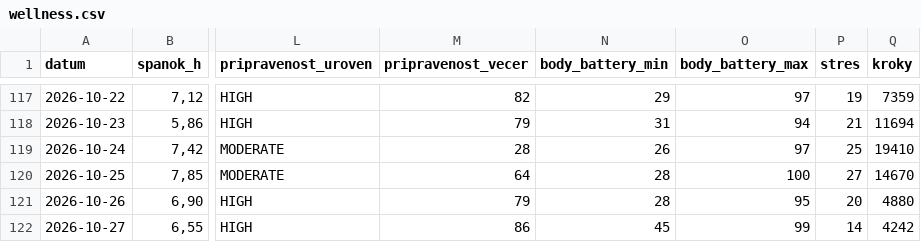
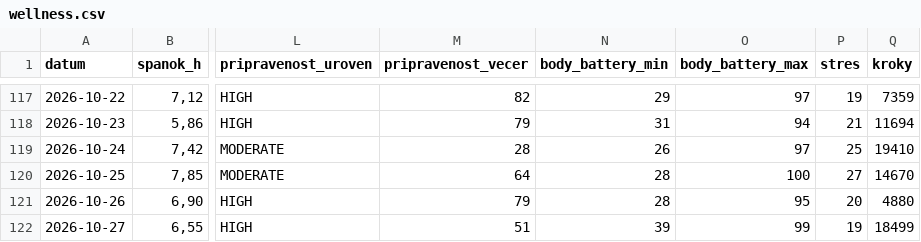
Before and after one commit to panacekm08/relaxrun, a CSV file: wellness.csv, drawn as a sheet; only a part is shown, gaps mark what is left out; the diff names each change by its address in the sheet, - before the commit and + after, or states it on an @@ line.

```diff
--- a/wellness.csv
+++ b/wellness.csv
-M122 (pripravenost_vecer): 86
+M122 (pripravenost_vecer): 51
-N122 (body_battery_min): 45
+N122 (body_battery_min): 39
-P122 (stres): 14
+P122 (stres): 19
-Q122 (kroky): 4242
+Q122 (kroky): 18499
```
Also changed, not shown: activities.csv, 4 other files.
